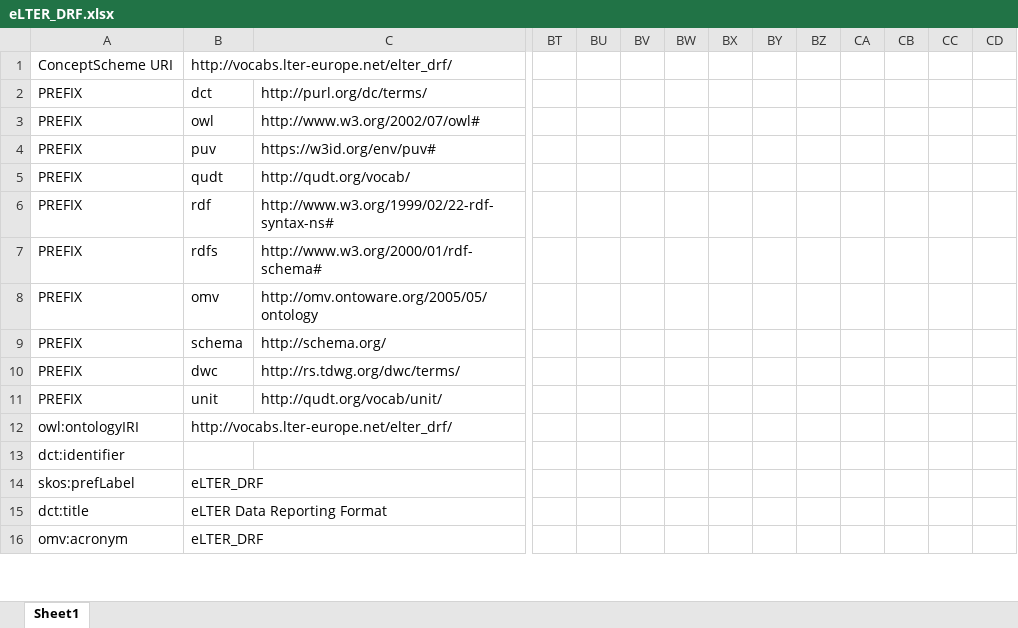
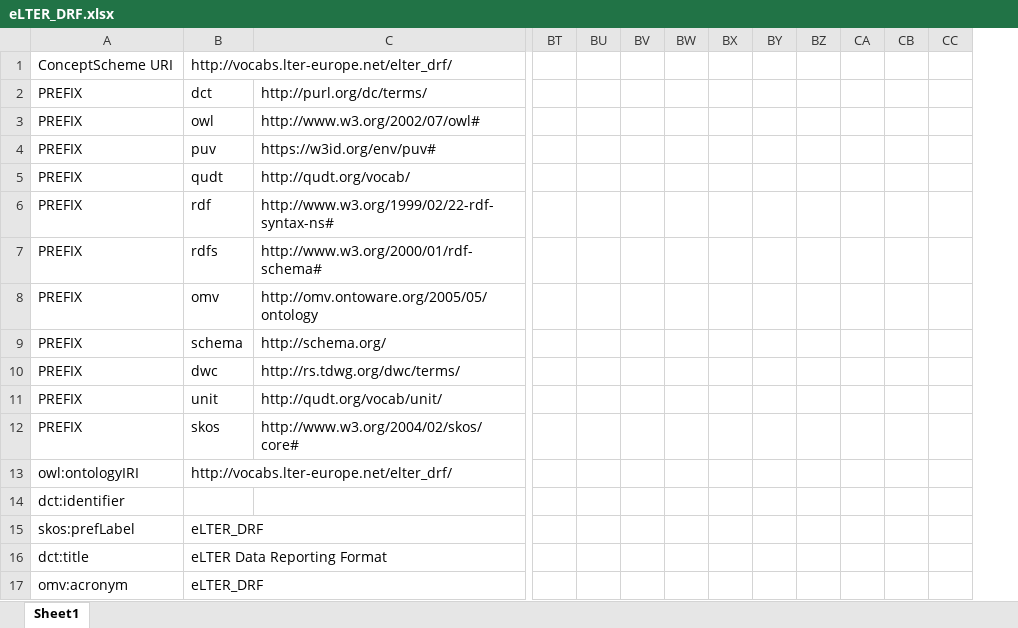
Before and after one commit to LTER-Europe/eLTER_DRF, an Excel workbook: eLTER_DRF.xlsx, sheet Sheet1, drawn as a sheet; only a part is shown, gaps mark what is left out; values as stored, in another font and other column widths than the file's, no borders; removed rows and columns are numbered as before the commit, all else as after; rows hold the shown columns only; the diff names each change by its address in the sheet, - before the commit and + after, or states it on an @@ line.

```diff
--- a/eLTER_DRF.xlsx (sheet Sheet1)
+++ b/eLTER_DRF.xlsx (sheet Sheet1)
-column BZ, empty
+row 12: PREFIX | skos | http://www.w3.org/2004/02/skos/core#
```
Also changed, not shown: 2 other files.
